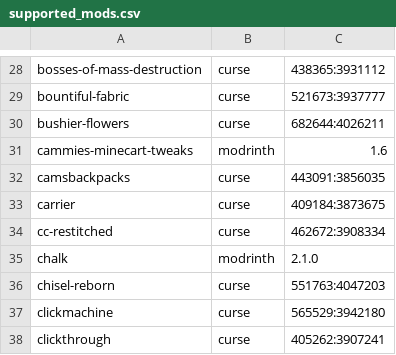
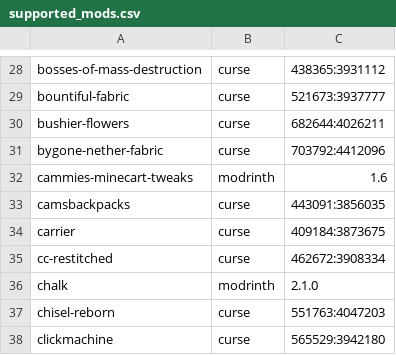
Before and after one commit to Crendgrim/DynamicCrosshairCompat, a CSV file: supported_mods.csv, drawn as a sheet; only a part is shown, gaps mark what is left out; the shorter side is filled out with more unchanged rows.

Commit message:
Add support for Bygone Nether

```diff
--- a/supported_mods.csv
+++ b/supported_mods.csv
@@ -30,2 +30,3 @@ bountiful-fabric,curse,521673:3937777
 bushier-flowers,curse,682644:4026211
+bygone-nether-fabric,curse,703792:4412096
 cammies-minecart-tweaks,modrinth,1.6
```
Also changed, not shown: 4 other files.
